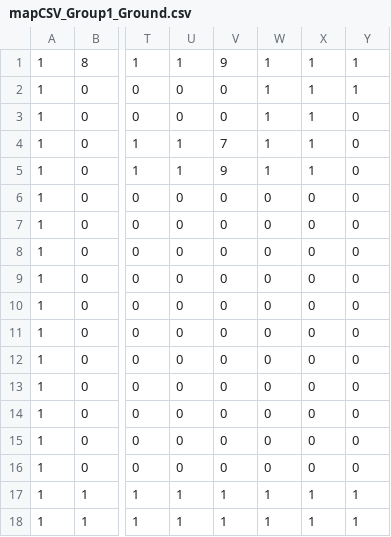
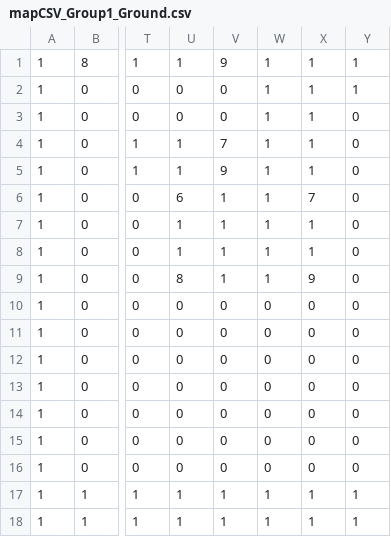
Before and after one commit to water-bears/thermo, a CSV file: Thermo/assets/levels/8/mapCSV_Group1_Ground.csv, drawn as a sheet; only a part is shown, gaps mark what is left out; the diff names each change by its address in the sheet, - before the commit and + after, or states it on an @@ line.

Commit message:
improvements to level 8

```diff
--- a/Thermo/assets/levels/8/mapCSV_Group1_Ground.csv
+++ b/Thermo/assets/levels/8/mapCSV_Group1_Ground.csv
-U6: 0
+U6: 6
-V6:V9: 0
+V6:V9: 1
-W6:W9: 0
+W6:W9: 1
-X6: 0
+X6: 7
-U7:U8: 0
+U7:U8: 1
-X7:X8: 0
+X7:X8: 1
-U9: 0
+U9: 8
-X9: 0
+X9: 9
```
Also changed, not shown: Thermo/assets/levels/8/mapCSV_Group1_Water.csv, 2 other files.
